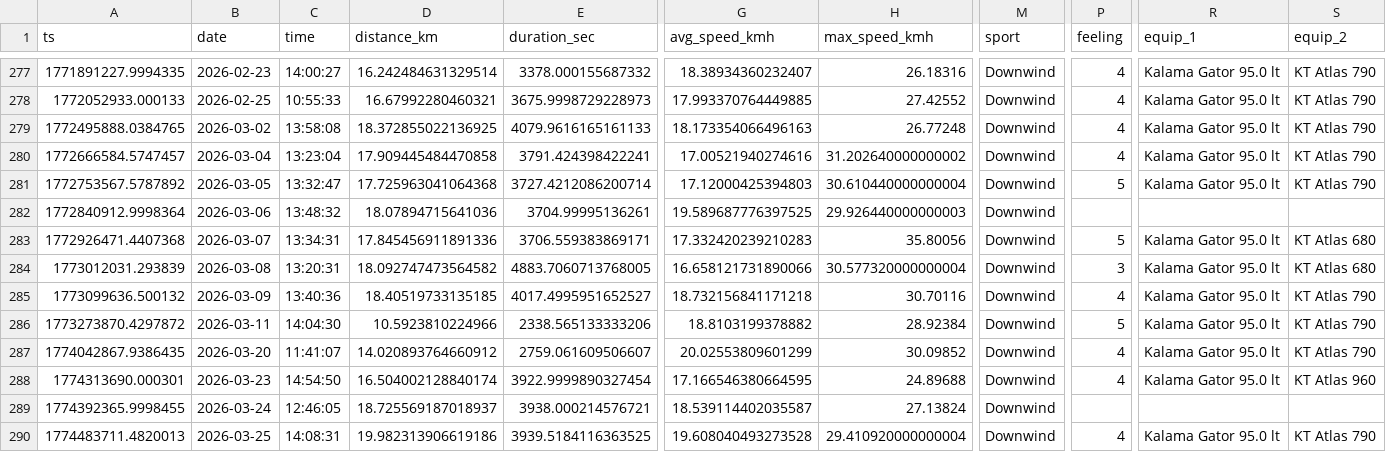
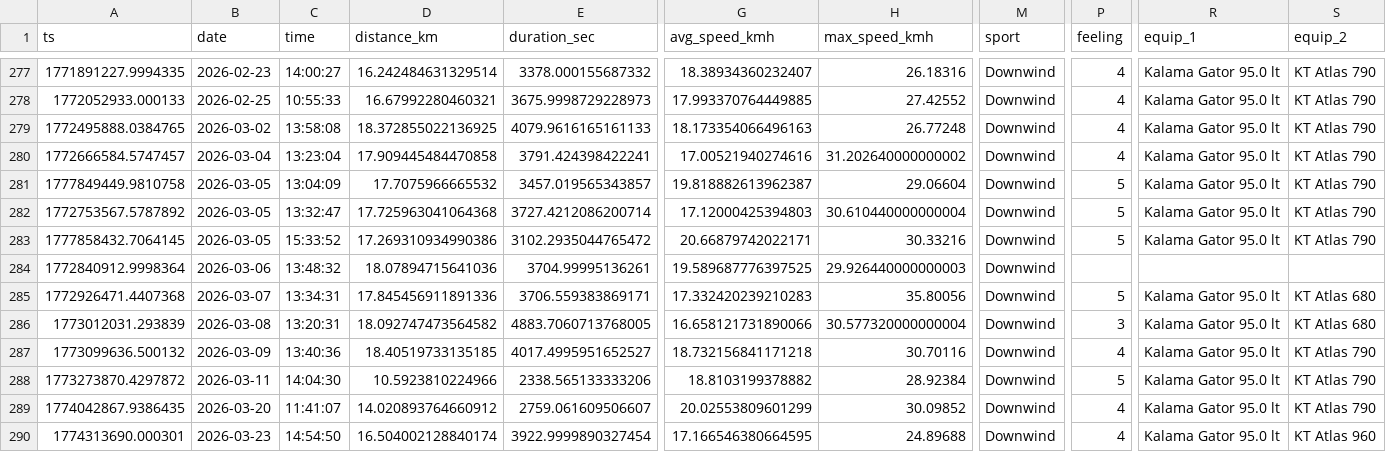
Before and after one commit to dustin/dwp, a CSV file: web/src/data/runs.csv, drawn as a sheet; only a part is shown, gaps mark what is left out; the shorter side is filled out with more unchanged rows; rows hold the shown columns only; the diff names each change by its address in the sheet, - before the commit and + after, or states it on an @@ line.

Commit message:
A tale of two Kiheis

```diff
--- a/web/src/data/runs.csv
+++ b/web/src/data/runs.csv
+row 281: 1777849449.9810758 | 2026-03-05 | 13:04:09 | 17.7075966665532 | 3457.019565343857 | 19.818882613962387 | 29.06604 | Downwind | 5 | Kalama Gator 95.0 lt | KT Atlas 790
+row 283: 1777858432.7064145 | 2026-03-05 | 15:33:52 | 17.269310934990386 | 3102.2935044765472 | 20.66879742022171 | 30.33216 | Downwind | 5 | Kalama Gator 95.0 lt | KT Atlas 790
```
